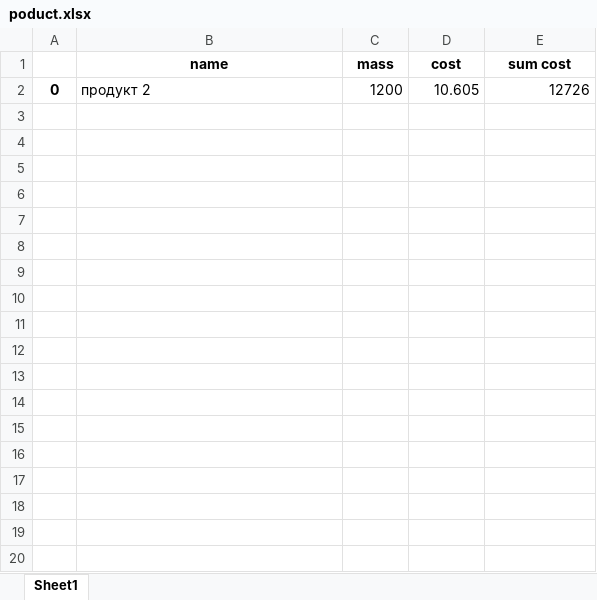
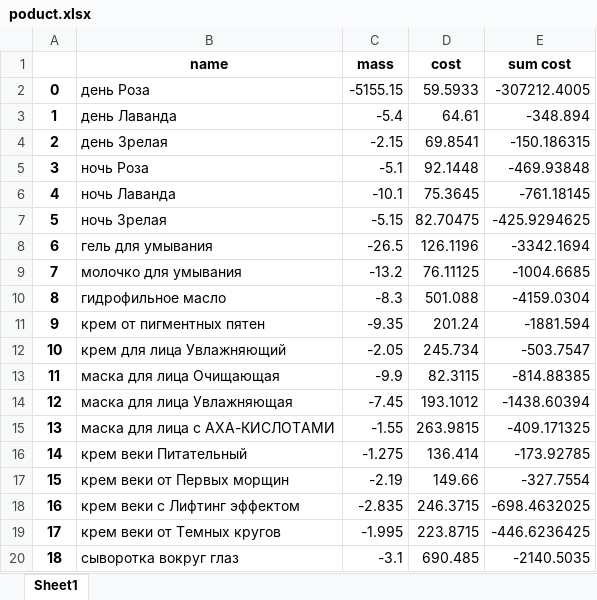
Before and after one commit to gbu1at/Application, an Excel workbook: EXCEL/poduct.xlsx, sheet Sheet1, drawn as a sheet; only a part is shown; values as stored, in another font and other column widths than the file's, no borders; removed rows and columns are numbered as before the commit, all else as after; the diff covers the shown part only; the diff names each change by its address in the sheet, - before the commit and + after, or states it on an @@ line.

```diff
--- a/EXCEL/poduct.xlsx (sheet Sheet1)
+++ b/EXCEL/poduct.xlsx (sheet Sheet1)
-row 2: 0 | продукт 2 | 1200 | 10.605 | 12726
+row 2: 0 | день Роза | -5155.15 | 59.5933 | -307212.4005
+row 3: 1 | день Лаванда | -5.4 | 64.61 | -348.894
+row 4: 2 | день Зрелая | -2.15 | 69.8541 | -150.186315
+row 5: 3 | ночь Роза | -5.1 | 92.1448 | -469.93848
+row 6: 4 | ночь Лаванда | -10.1 | 75.3645 | -761.18145
+row 7: 5 | ночь Зрелая | -5.15 | 82.70475 | -425.9294625
+row 8: 6 | гель для умывания | -26.5 | 126.1196 | -3342.1694
+row 9: 7 | молочко для умывания | -13.2 | 76.11125 | -1004.6685
+row 10: 8 | гидрофильное масло | -8.3 | 501.088 | -4159.0304
+row 11: 9 | крем от пигментных пятен | -9.35 | 201.24 | -1881.594
+row 12: 10 | крем для лица Увлажняющий | -2.05 | 245.734 | -503.7547
+row 13: 11 | маска для лица Очищающая | -9.9 | 82.3115 | -814.88385
+row 14: 12 | маска для лица Увлажняющая | -7.45 | 193.1012 | -1438.60394
+row 15: 13 | маска для лица с АХА-КИСЛОТАМИ | -1.55 | 263.9815 | -409.171325
+row 16: 14 | крем веки Питательный | -1.275 | 136.414 | -173.92785
+row 17: 15 | крем веки от Первых морщин | -2.19 | 149.66 | -327.7554
+row 18: 16 | крем веки с Лифтинг эффектом | -2.835 | 246.3715 | -698.4632025
+row 19: 17 | крем веки от Темных кругов | -1.995 | 223.8715 | -446.6236425
+row 20: 18 | сыворотка вокруг глаз | -3.1 | 690.485 | -2140.5035
```
Also changed, not shown: 52 added rows elsewhere in this sheet, EXCEL/component.xlsx, EXCEL/container.xlsx, 22 other files.
